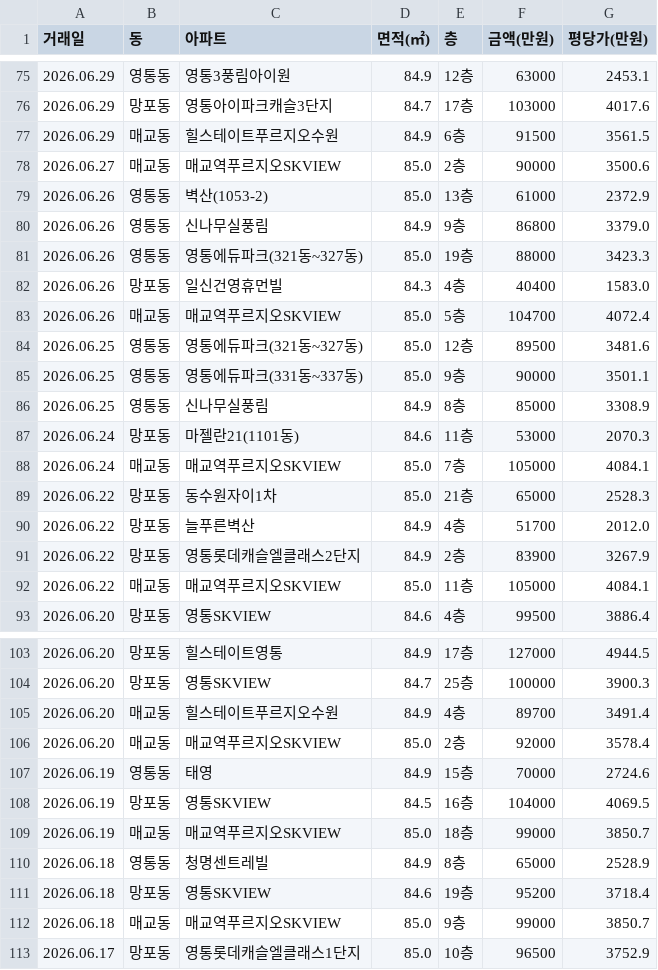
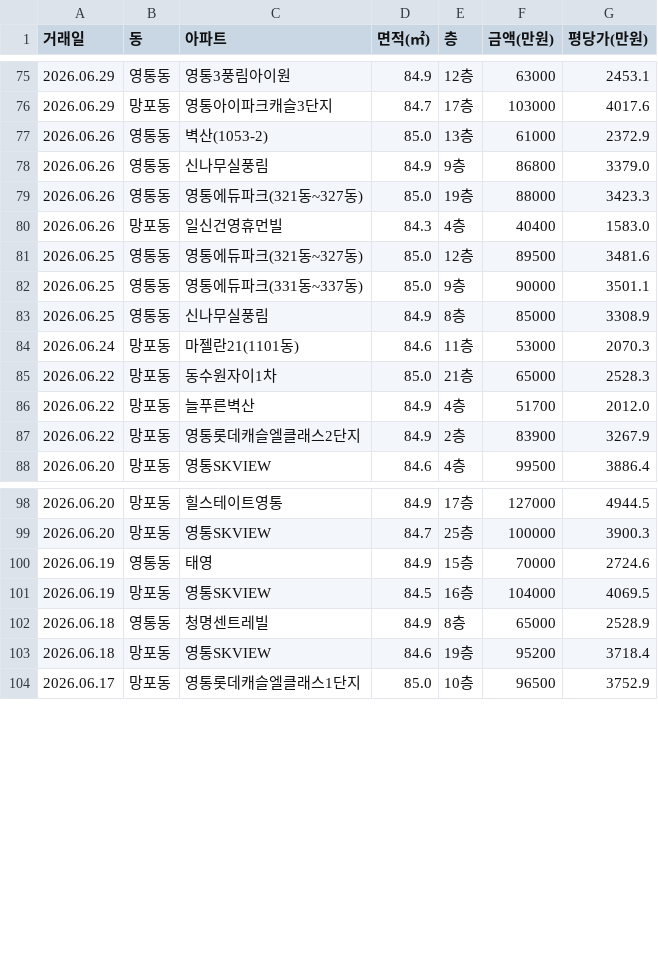
Before and after one commit to gamechris98-sketch/suwon-real-estate, a CSV file: suwon_real_estate.csv, drawn as a sheet; only a part is shown, gaps mark what is left out; the diff covers the shown part only; the diff names each change by its address in the sheet, - before the commit and + after, or states it on an @@ line.

```diff
--- a/suwon_real_estate.csv
+++ b/suwon_real_estate.csv
-row 77: 2026.06.29 | 매교동 | 힐스테이트푸르지오수원 | 84.9 | 6층 | 91500 | 3561.5
-row 78: 2026.06.27 | 매교동 | 매교역푸르지오SKVIEW | 85.0 | 2층 | 90000 | 3500.6
-row 83: 2026.06.26 | 매교동 | 매교역푸르지오SKVIEW | 85.0 | 5층 | 104700 | 4072.4
-row 88: 2026.06.24 | 매교동 | 매교역푸르지오SKVIEW | 85.0 | 7층 | 105000 | 4084.1
-row 92: 2026.06.22 | 매교동 | 매교역푸르지오SKVIEW | 85.0 | 11층 | 105000 | 4084.1
-row 105: 2026.06.20 | 매교동 | 힐스테이트푸르지오수원 | 84.9 | 4층 | 89700 | 3491.4
-row 106: 2026.06.20 | 매교동 | 매교역푸르지오SKVIEW | 85.0 | 2층 | 92000 | 3578.4
-row 109: 2026.06.19 | 매교동 | 매교역푸르지오SKVIEW | 85.0 | 18층 | 99000 | 3850.7
-row 112: 2026.06.18 | 매교동 | 매교역푸르지오SKVIEW | 85.0 | 9층 | 99000 | 3850.7
```
Also changed, not shown: 10 removed rows elsewhere in this file, 1 other file.
